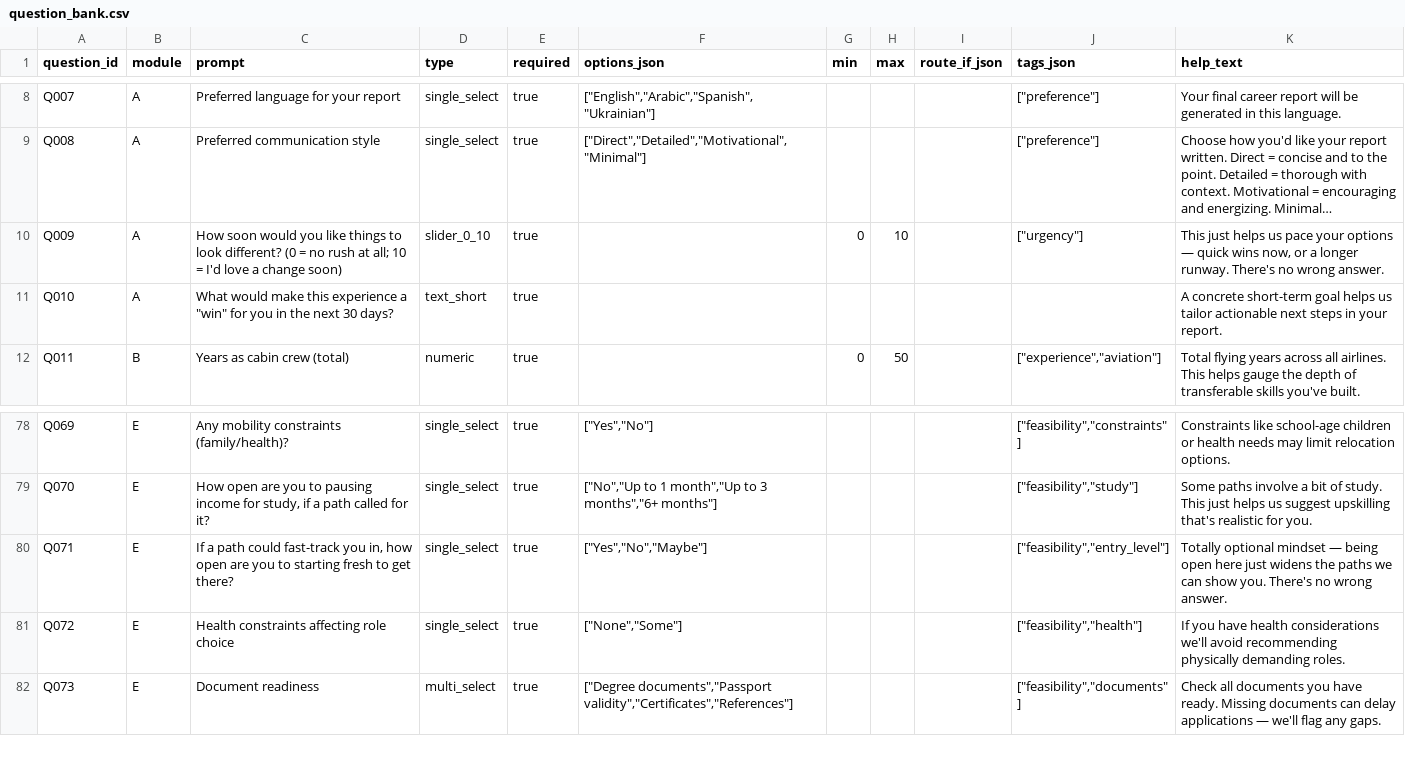
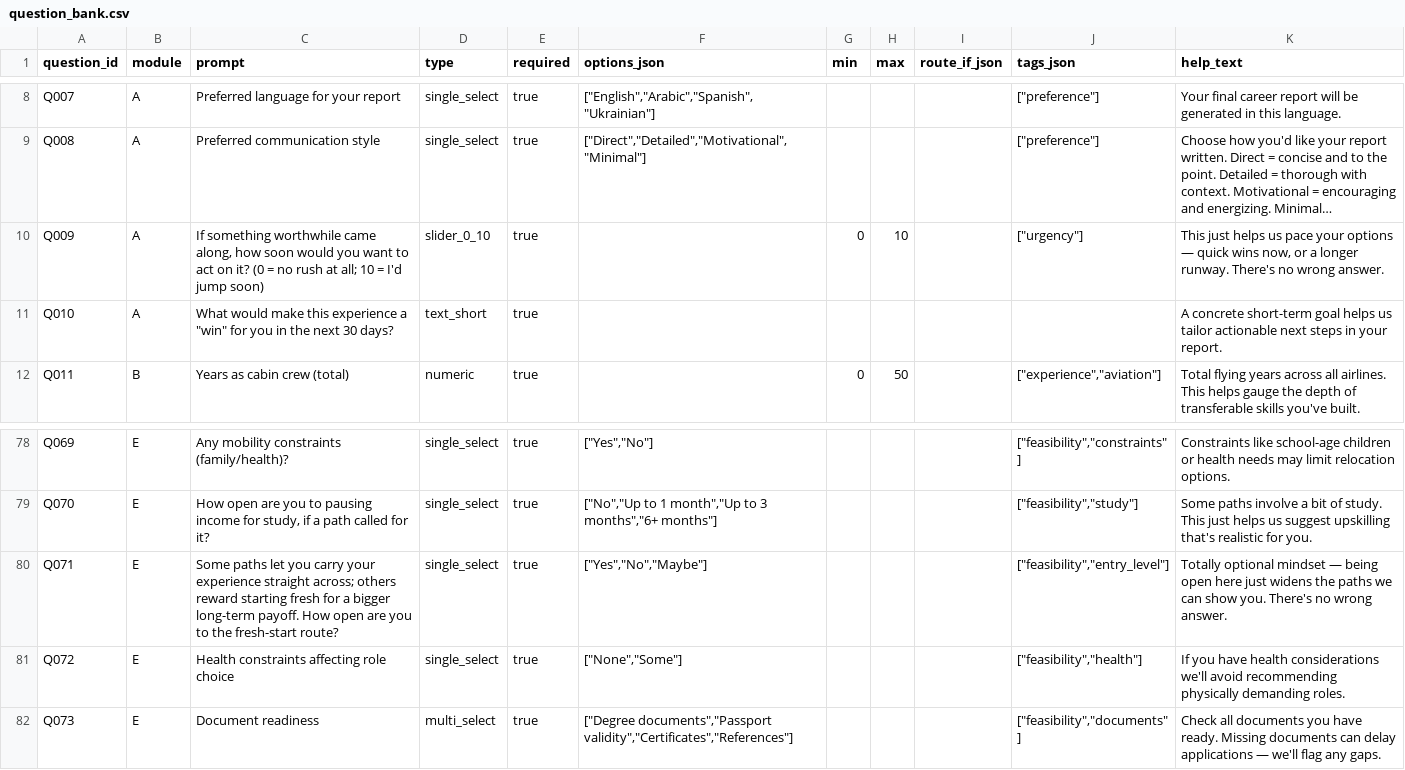
Before and after one commit to JKern100/CareerDev, a CSV file: backend/app/data/question_bank.csv, drawn as a sheet; only a part is shown, gaps mark what is left out; long unchanged cells end in …; the diff names each change by its address in the sheet, - before the commit and + after, or states it on an @@ line.

```diff
--- a/backend/app/data/question_bank.csv
+++ b/backend/app/data/question_bank.csv
-C10 (prompt): How soon would you like things to look different? (0 = no rush at all; 10 = I'd love a change soon)
+C10 (prompt): If something worthwhile came along, how soon would you want to act on it? (0 = no rush at all; 10 = I'd jump soon)
-C80 (prompt): If a path could fast-track you in, how open are you to starting fresh to get there?
+C80 (prompt): Some paths let you carry your experience straight across; others reward starting fresh for a bigger long-term payoff. How open are you to the fresh-start route?
```
